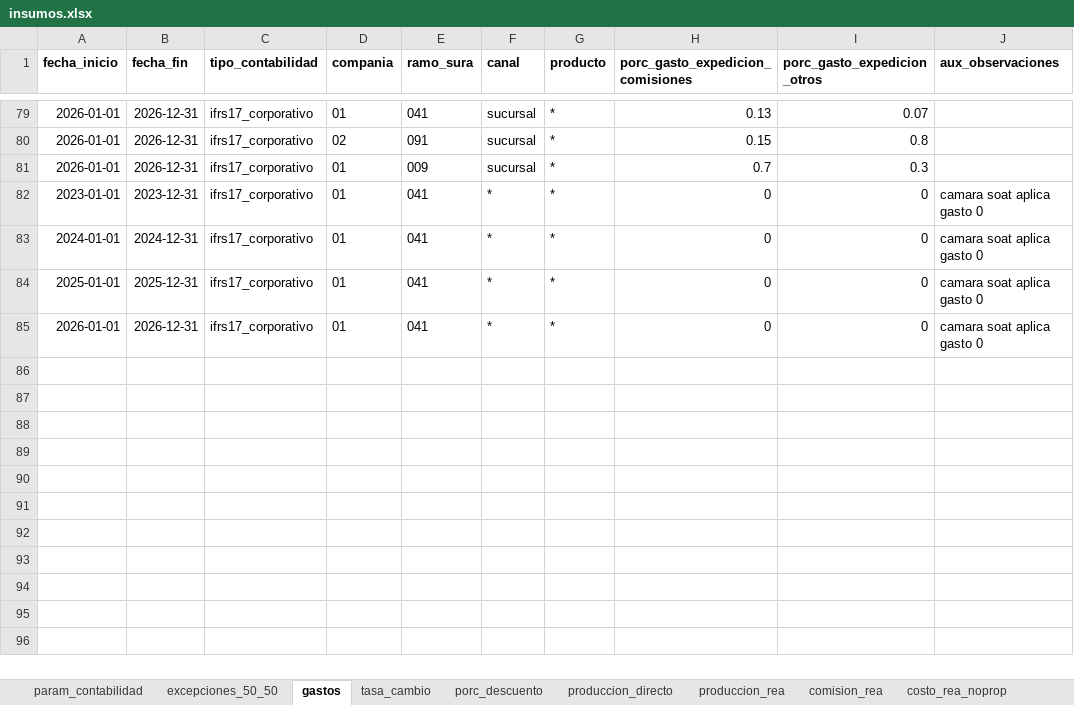
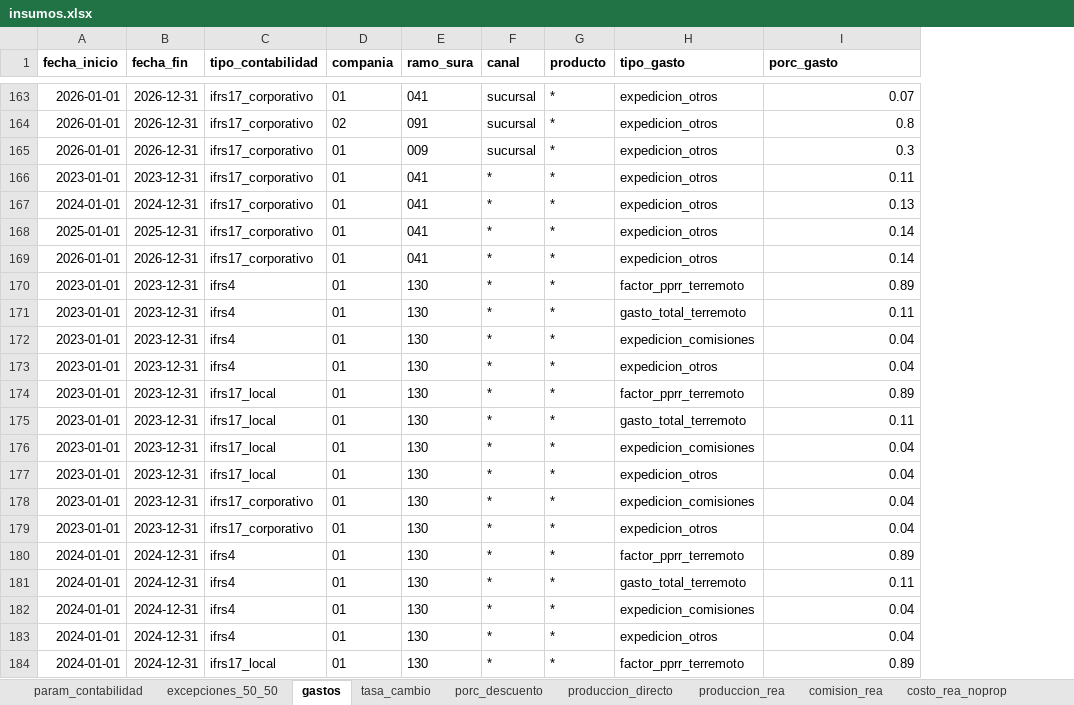
Before and after one commit to sebastobone/prototipo-pcr, an Excel workbook: prototipo_pcr/inputs/insumos.xlsx, sheet gastos, drawn as a sheet; only a part is shown, gaps mark what is left out; values as stored, in another font and other column widths than the file's, no borders; removed rows and columns are numbered as before the commit, all else as after; the diff covers the shown part only; the diff names each change by its address in the sheet, - before the commit and + after, or states it on an @@ line.

Commit message:
Despivotear tabla de gastos desde el insumo

```diff
--- a/prototipo_pcr/inputs/insumos.xlsx (sheet gastos)
+++ b/prototipo_pcr/inputs/insumos.xlsx (sheet gastos)
-column H (porc_gasto_expedicion_comisiones), rows 79-85: 0.13 | 0.15 | 0.7 | 0 | 0 | 0 | 0
+column H (tipo_gasto), rows 163-169: all expedicion_otros
-column J (aux_observaciones), rows 82-85: all camara soat aplica gasto 0
-I1: porc_gasto_expedicion_otros
+I1: porc_gasto
-I166 (porc_gasto): 0
+I166 (porc_gasto): 0.11
-I167 (porc_gasto): 0
+I167 (porc_gasto): 0.13
-I168:I169 (porc_gasto): 0
+I168:I169 (porc_gasto): 0.14
+row 170: 2023-01-01 | 2023-12-31 | ifrs4 | 01 | 130 | * | * | factor_pprr_terremoto | 0.89
+row 171: 2023-01-01 | 2023-12-31 | ifrs4 | 01 | 130 | * | * | gasto_total_terremoto | 0.11
+row 172: 2023-01-01 | 2023-12-31 | ifrs4 | 01 | 130 | * | * | expedicion_comisiones | 0.04
+row 173: 2023-01-01 | 2023-12-31 | ifrs4 | 01 | 130 | * | * | expedicion_otros | 0.04
+row 174: 2023-01-01 | 2023-12-31 | ifrs17_local | 01 | 130 | * | * | factor_pprr_terremoto | 0.89
+row 175: 2023-01-01 | 2023-12-31 | ifrs17_local | 01 | 130 | * | * | gasto_total_terremoto | 0.11
+row 176: 2023-01-01 | 2023-12-31 | ifrs17_local | 01 | 130 | * | * | expedicion_comisiones | 0.04
+row 177: 2023-01-01 | 2023-12-31 | ifrs17_local | 01 | 130 | * | * | expedicion_otros | 0.04
+row 178: 2023-01-01 | 2023-12-31 | ifrs17_corporativo | 01 | 130 | * | * | expedicion_comisiones | 0.04
+row 179: 2023-01-01 | 2023-12-31 | ifrs17_corporativo | 01 | 130 | * | * | expedicion_otros | 0.04
+row 180: 2024-01-01 | 2024-12-31 | ifrs4 | 01 | 130 | * | * | factor_pprr_terremoto | 0.89
+row 181: 2024-01-01 | 2024-12-31 | ifrs4 | 01 | 130 | * | * | gasto_total_terremoto | 0.11
+row 182: 2024-01-01 | 2024-12-31 | ifrs4 | 01 | 130 | * | * | expedicion_comisiones | 0.04
+row 183: 2024-01-01 | 2024-12-31 | ifrs4 | 01 | 130 | * | * | expedicion_otros | 0.04
+row 184: 2024-01-01 | 2024-12-31 | ifrs17_local | 01 | 130 | * | * | factor_pprr_terremoto | 0.89
```
Also changed, not shown: 163 added rows elsewhere in this sheet, sheet param_contabilidad, sheet produccion_directo, hidden cells, 3 other files.
